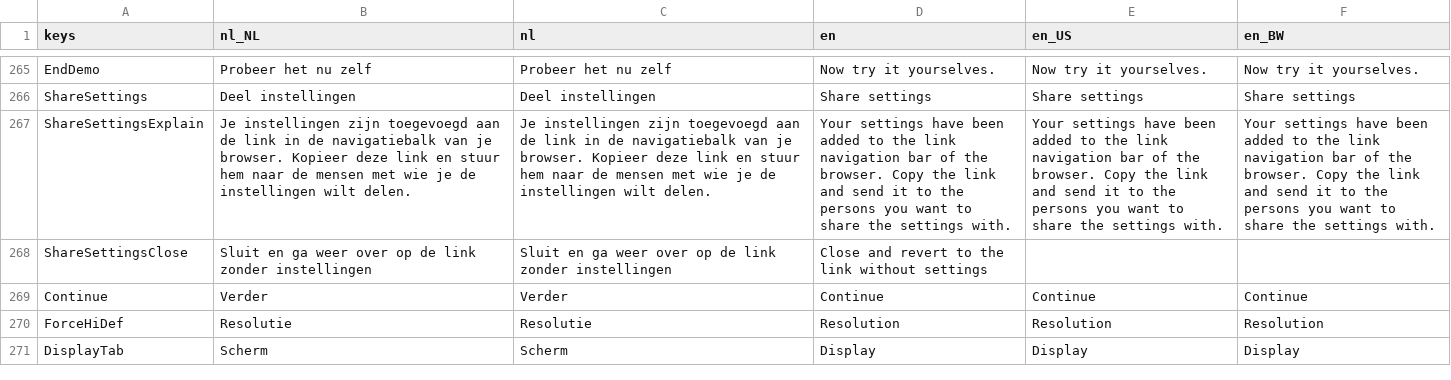
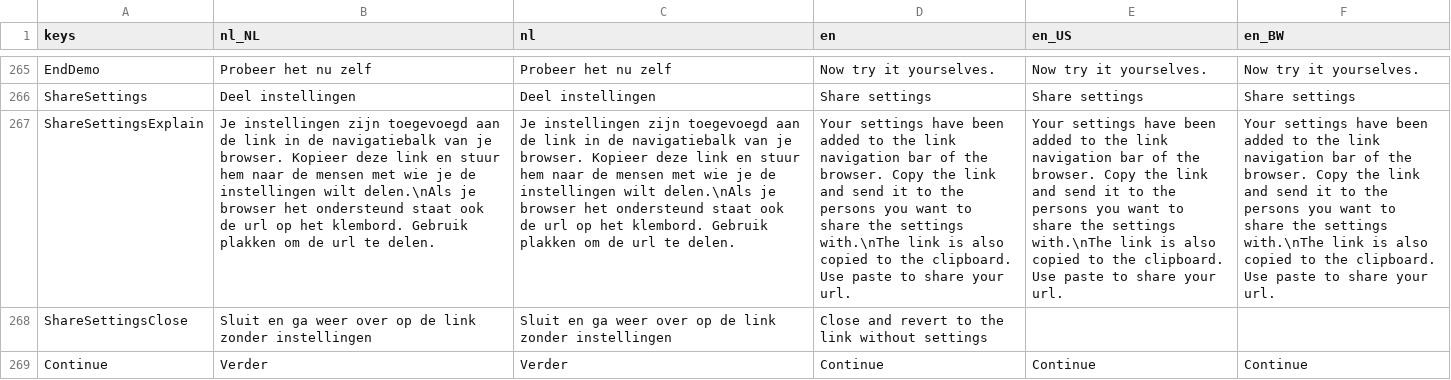
Before and after one commit to tijmenvangulik/PracticeRowingCommands, a CSV file: src/translations/Translations.csv, drawn as a sheet; only a part is shown, gaps mark what is left out; the shorter side is filled out with more unchanged rows; the diff names each change by its address in the sheet, - before the commit and + after, or states it on an @@ line.

```diff
--- a/src/translations/Translations.csv
+++ b/src/translations/Translations.csv
-B267 (nl_NL): …instellingen wilt delen.
+B267 (nl_NL): …instellingen wilt delen.\nAls je browser het ondersteund staat ook de url op het klembord. Gebruik plakken om de url te delen.
-C267 (nl): …instellingen wilt delen.
+C267 (nl): …instellingen wilt delen.\nAls je browser het ondersteund staat ook de url op het klembord. Gebruik plakken om de url te delen.
-D267 (en): …the settings with.
+D267 (en): …the settings with.\nThe link is also copied to the clipboard. Use paste to share your url.
-E267 (en_US): …the settings with.
+E267 (en_US): …the settings with.\nThe link is also copied to the clipboard. Use paste to share your url.
-F267 (en_BW): …the settings with.
+F267 (en_BW): …the settings with.\nThe link is also copied to the clipboard. Use paste to share your url.
```
Also changed, not shown: 10 other files.
